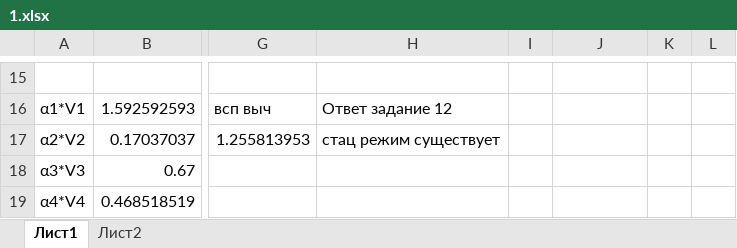
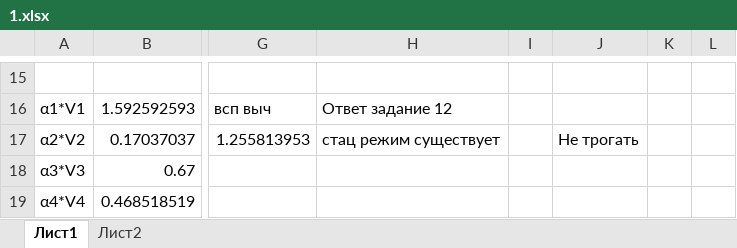
Before and after one commit to DDISB/semester-7, an Excel workbook: Высокопроизводительные вычислительные комплексы/Лабораторные работы/Lab3/1.xlsx, sheet Лист1, drawn as a sheet; only a part is shown, gaps mark what is left out; values as stored, in another font and other column widths than the file's, no cell formats; the diff names each change by its address in the sheet, - before the commit and + after, or states it on an @@ line.

```diff
--- a/Высокопроизводительные вычислительные комплексы/Лабораторные работы/Lab3/1.xlsx (sheet Лист1)
+++ b/Высокопроизводительные вычислительные комплексы/Лабораторные работы/Lab3/1.xlsx (sheet Лист1)
-J17: (empty)
+J17: Не трогать
```
Also changed, not shown: cell formats, Высокопроизводительные вычислительные комплексы/Лабораторные работы/Lab4/ВВК Лаба 4 Калькулятор.xlsx, 14 other files.
